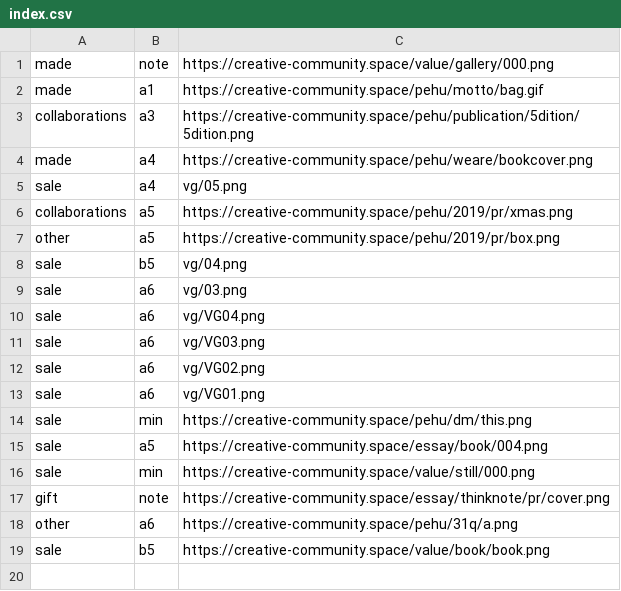
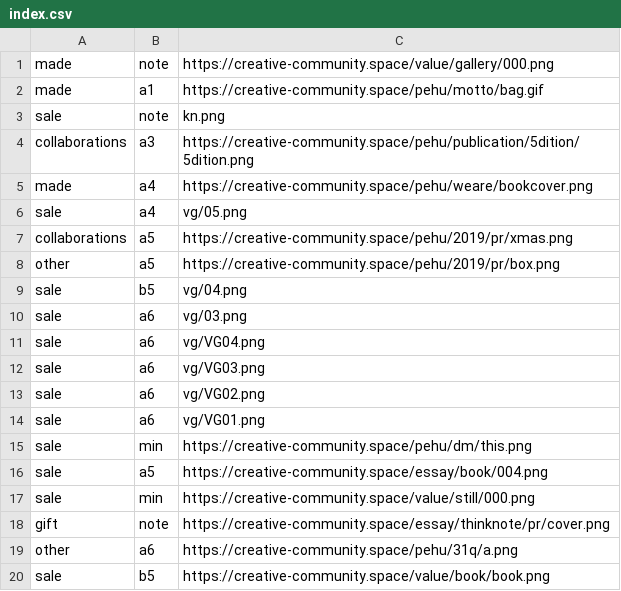
Before and after one commit to pe-hu/index, a CSV file: org/index.csv, drawn as a sheet.

```diff
--- a/org/index.csv
+++ b/org/index.csv
@@ -2,2 +2,3 @@ made,note,https://creative-community.space/value/gallery/000.png
 made,a1,https://creative-community.space/pehu/motto/bag.gif
+sale,note,kn.png
 collaborations,a3,https://creative-community.space/pehu/publication/5dition/5dition.png
```
Also changed, not shown: 1 other file.
